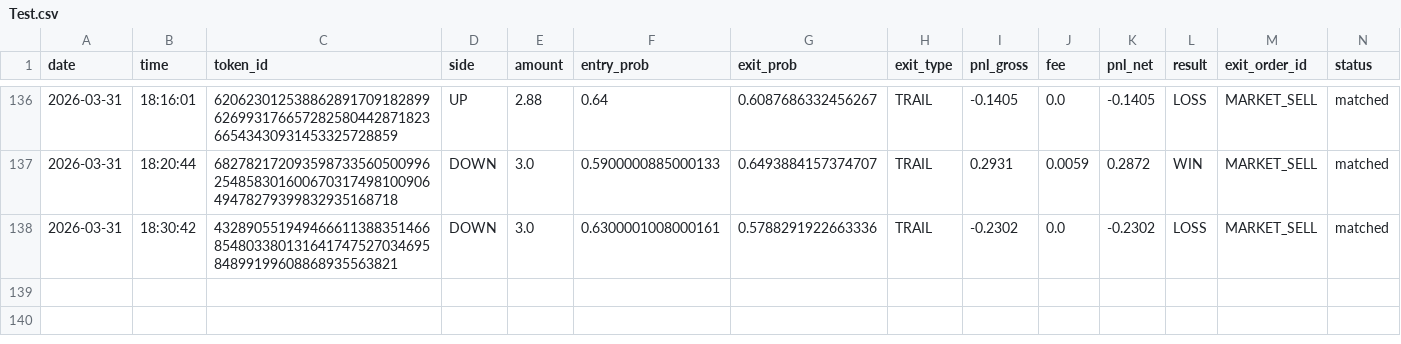
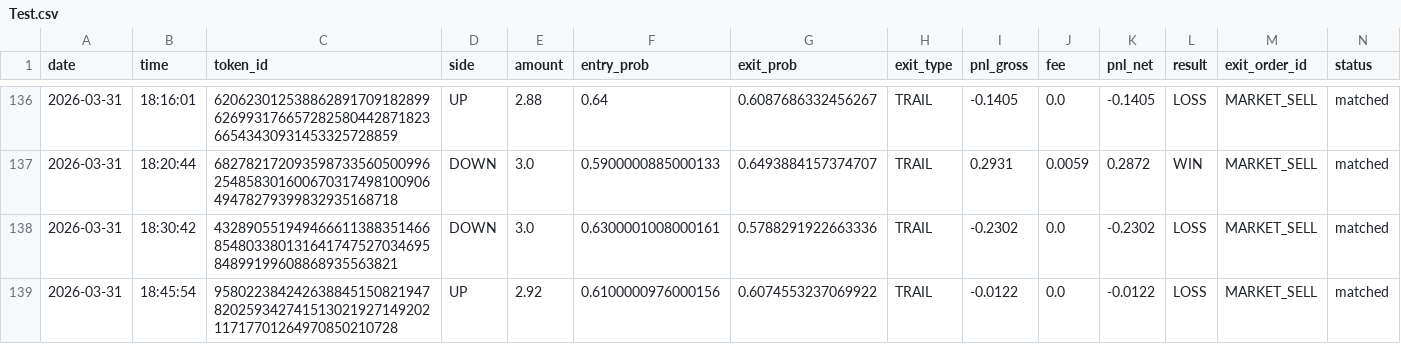
Before and after one commit to gutu99/bot-dashboard, a CSV file: Test.csv, drawn as a sheet; only a part is shown, gaps mark what is left out.

```diff
--- a/Test.csv
+++ b/Test.csv
@@ -138 +138,2 @@ date,time,token_id,side,amount,entry_prob,exit_prob,exit_type,pnl_gross,fee,pnl_
 2026-03-31,18:30:42,43289055194946661138835146685480338013164174752703469584899199608868935563821,DOWN,3.0,0.6300001008000161,0.5788291922663336,TRAIL,-0.2302,0.0,-0.2302,LOSS,MARKET_SELL,matched
+2026-03-31,18:45:54,95802238424263884515082194782025934274151302192714920211717701264970850210728,UP,2.92,0.6100000976000156,0.6074553237069922,TRAIL,-0.0122,0.0,-0.0122,LOSS,MARKET_SELL,matched
```
Also changed, not shown: Test1.csv.
